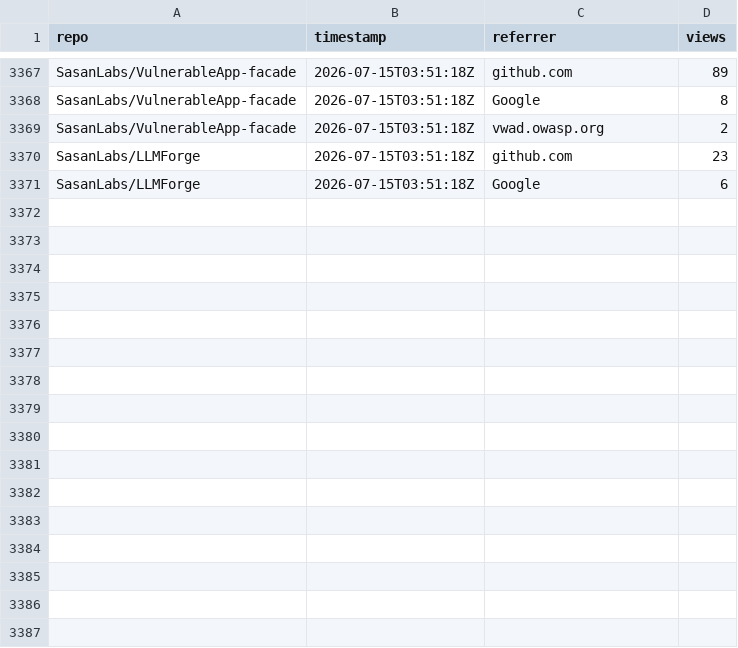
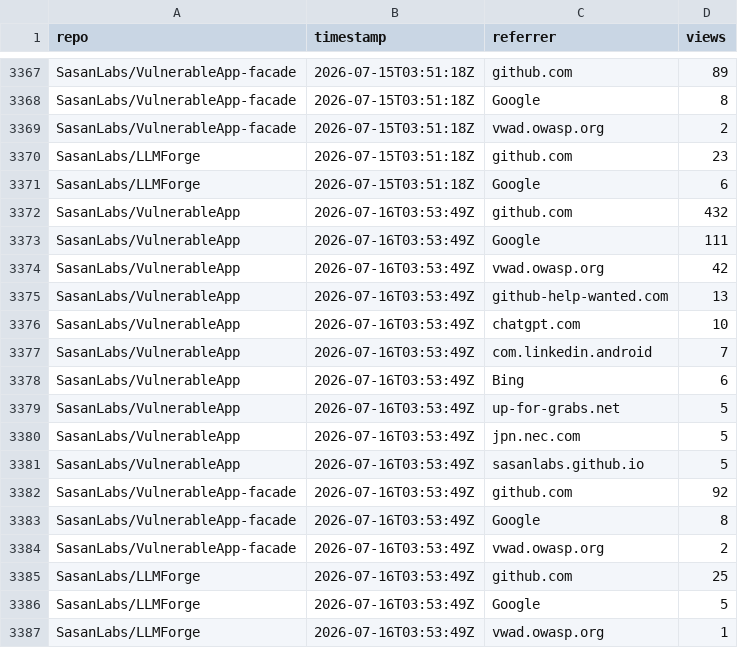
Before and after one commit to SasanLabs/VulnerableApp, a CSV file: metrics/referrers.csv, drawn as a sheet; only a part is shown, gaps mark what is left out; the diff names each change by its address in the sheet, - before the commit and + after, or states it on an @@ line.

Commit message:
Update multi-repo traffic metrics (2026-07-16T03:53:53Z)

```diff
--- a/metrics/referrers.csv
+++ b/metrics/referrers.csv
+row 3372: SasanLabs/VulnerableApp | 2026-07-16T03:53:49Z | github.com | 432
+row 3373: SasanLabs/VulnerableApp | 2026-07-16T03:53:49Z | Google | 111
+row 3374: SasanLabs/VulnerableApp | 2026-07-16T03:53:49Z | vwad.owasp.org | 42
+row 3375: SasanLabs/VulnerableApp | 2026-07-16T03:53:49Z | github-help-wanted.com | 13
+row 3376: SasanLabs/VulnerableApp | 2026-07-16T03:53:49Z | chatgpt.com | 10
+row 3377: SasanLabs/VulnerableApp | 2026-07-16T03:53:49Z | com.linkedin.android | 7
+row 3378: SasanLabs/VulnerableApp | 2026-07-16T03:53:49Z | Bing | 6
+row 3379: SasanLabs/VulnerableApp | 2026-07-16T03:53:49Z | up-for-grabs.net | 5
+row 3380: SasanLabs/VulnerableApp | 2026-07-16T03:53:49Z | jpn.nec.com | 5
+row 3381: SasanLabs/VulnerableApp | 2026-07-16T03:53:49Z | sasanlabs.github.io | 5
+row 3382: SasanLabs/VulnerableApp-facade | 2026-07-16T03:53:49Z | github.com | 92
+row 3383: SasanLabs/VulnerableApp-facade | 2026-07-16T03:53:49Z | Google | 8
+row 3384: SasanLabs/VulnerableApp-facade | 2026-07-16T03:53:49Z | vwad.owasp.org | 2
+row 3385: SasanLabs/LLMForge | 2026-07-16T03:53:49Z | github.com | 25
+row 3386: SasanLabs/LLMForge | 2026-07-16T03:53:49Z | Google | 5
+row 3387: SasanLabs/LLMForge | 2026-07-16T03:53:49Z | vwad.owasp.org | 1
```
Also changed, not shown: metrics/docker.csv, metrics/traffic.csv.
